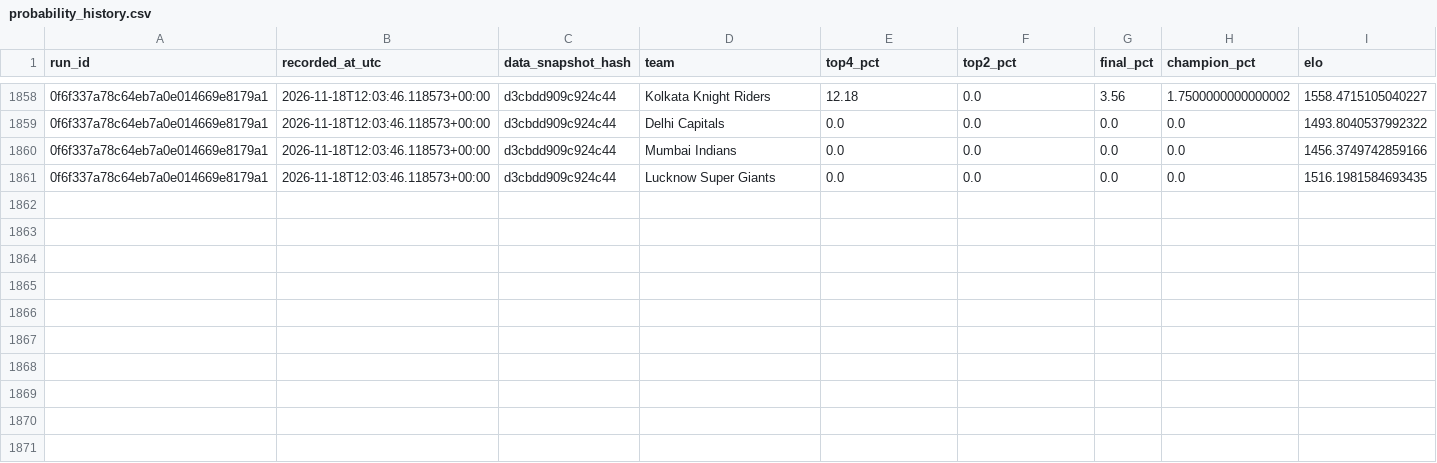
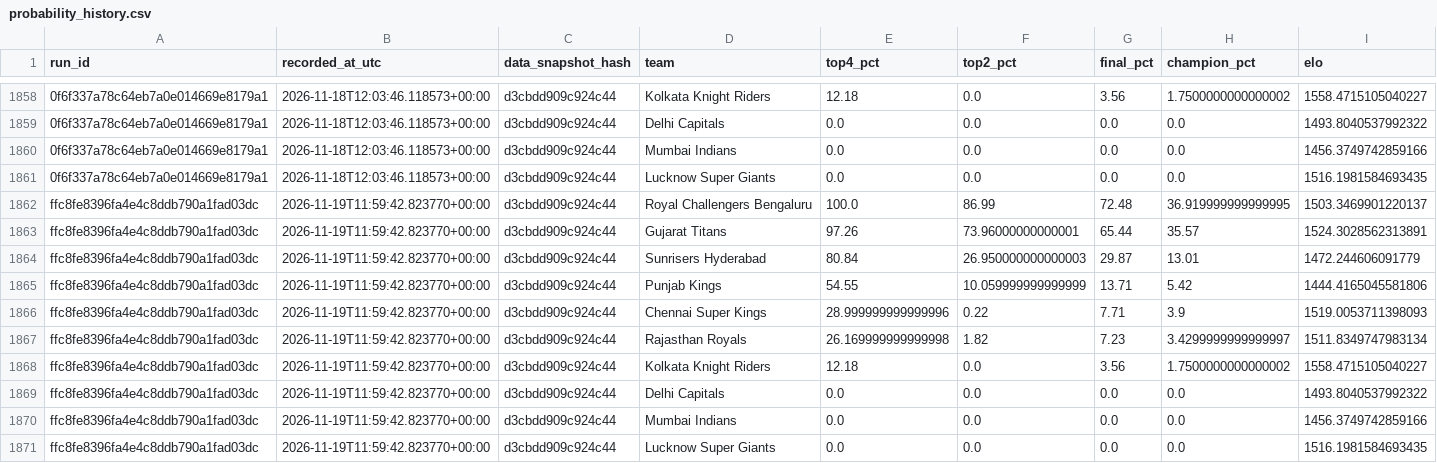
Before and after one commit to Vatsalsrivastava1209/IPL-Predictor, a CSV file: outputs/probability_history.csv, drawn as a sheet; only a part is shown, gaps mark what is left out; the diff names each change by its address in the sheet, - before the commit and + after, or states it on an @@ line.

```diff
--- a/outputs/probability_history.csv
+++ b/outputs/probability_history.csv
+row 1862: ffc8fe8396fa4e4c8ddb790a1fad03dc | 2026-11-19T11:59:42.823770+00:00 | d3cbdd909c924c44 | Royal Challengers Bengaluru | 100.0 | 86.99 | 72.48 | 36.919999999999995 | 1503.3469901220137
+row 1863: ffc8fe8396fa4e4c8ddb790a1fad03dc | 2026-11-19T11:59:42.823770+00:00 | d3cbdd909c924c44 | Gujarat Titans | 97.26 | 73.96000000000001 | 65.44 | 35.57 | 1524.3028562313891
+row 1864: ffc8fe8396fa4e4c8ddb790a1fad03dc | 2026-11-19T11:59:42.823770+00:00 | d3cbdd909c924c44 | Sunrisers Hyderabad | 80.84 | 26.950000000000003 | 29.87 | 13.01 | 1472.244606091779
+row 1865: ffc8fe8396fa4e4c8ddb790a1fad03dc | 2026-11-19T11:59:42.823770+00:00 | d3cbdd909c924c44 | Punjab Kings | 54.55 | 10.059999999999999 | 13.71 | 5.42 | 1444.4165045581806
+row 1866: ffc8fe8396fa4e4c8ddb790a1fad03dc | 2026-11-19T11:59:42.823770+00:00 | d3cbdd909c924c44 | Chennai Super Kings | 28.999999999999996 | 0.22 | 7.71 | 3.9 | 1519.0053711398093
+row 1867: ffc8fe8396fa4e4c8ddb790a1fad03dc | 2026-11-19T11:59:42.823770+00:00 | d3cbdd909c924c44 | Rajasthan Royals | 26.169999999999998 | 1.82 | 7.23 | 3.4299999999999997 | 1511.8349747983134
+row 1868: ffc8fe8396fa4e4c8ddb790a1fad03dc | 2026-11-19T11:59:42.823770+00:00 | d3cbdd909c924c44 | Kolkata Knight Riders | 12.18 | 0.0 | 3.56 | 1.7500000000000002 | 1558.4715105040227
+row 1869: ffc8fe8396fa4e4c8ddb790a1fad03dc | 2026-11-19T11:59:42.823770+00:00 | d3cbdd909c924c44 | Delhi Capitals | 0.0 | 0.0 | 0.0 | 0.0 | 1493.8040537992322
+row 1870: ffc8fe8396fa4e4c8ddb790a1fad03dc | 2026-11-19T11:59:42.823770+00:00 | d3cbdd909c924c44 | Mumbai Indians | 0.0 | 0.0 | 0.0 | 0.0 | 1456.3749742859166
+row 1871: ffc8fe8396fa4e4c8ddb790a1fad03dc | 2026-11-19T11:59:42.823770+00:00 | d3cbdd909c924c44 | Lucknow Super Giants | 0.0 | 0.0 | 0.0 | 0.0 | 1516.1981584693435
```
Also changed, not shown: outputs/simulation_runs.csv.
